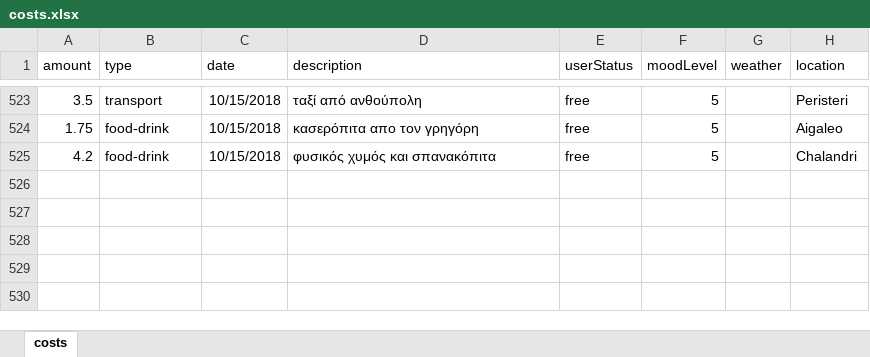
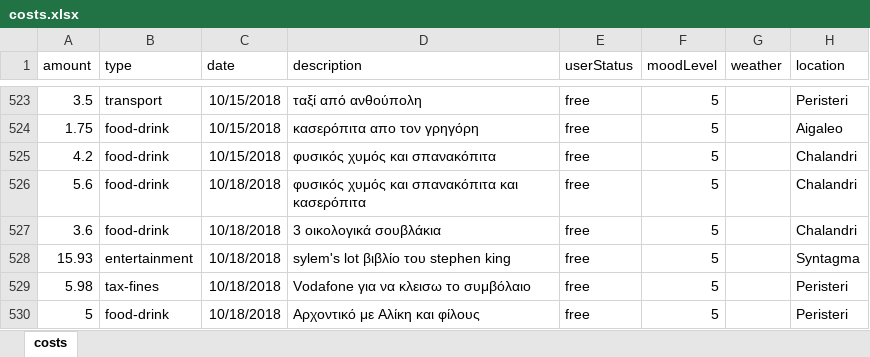
Before and after one commit to Stamanos/Financial-Organization, an Excel workbook: costs.xlsx, sheet costs, drawn as a sheet; only a part is shown, gaps mark what is left out; values as stored, in another font and other column widths than the file's, no borders; table styles not drawn; the diff names each change by its address in the sheet, - before the commit and + after, or states it on an @@ line.

Commit message:
temo

```diff
--- a/costs.xlsx (sheet costs)
+++ b/costs.xlsx (sheet costs)
+row 526: 5.6 | food-drink | 10/18/2018 | φυσικός χυμός και σπανακόπιτα και κασερόπιτα | free | 5 |  | Chalandri
+row 527: 3.6 | food-drink | 10/18/2018 | 3 οικολογικά σουβλάκια | free | 5 |  | Chalandri
+row 528: 15.93 | entertainment | 10/18/2018 | sylem's lot βιβλίο του stephen king | free | 5 |  | Syntagma
+row 529: 5.98 | tax-fines | 10/18/2018 | Vodafone για να κλεισω το συμβόλαιο | free | 5 |  | Peristeri
+row 530: 5 | food-drink | 10/18/2018 | Αρχοντικό με Αλίκη και φίλους | free | 5 |  | Peristeri
```
